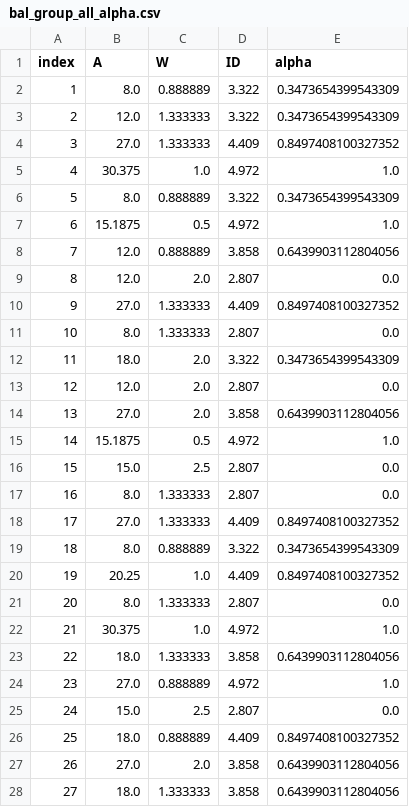
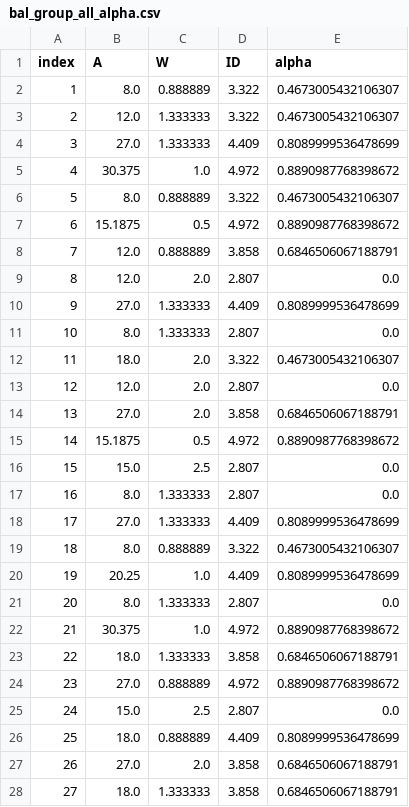
Before and after one commit to nanoozzz/CANOpenRobotController, a CSV file: schedule/bal_group_all_alpha.csv, drawn as a sheet; only a part is shown; the diff covers the shown part only.

```diff
--- a/schedule/bal_group_all_alpha.csv
+++ b/schedule/bal_group_all_alpha.csv
@@ -1,28 +1,28 @@
 index,A,W,ID,alpha
-1,8.0,0.888889,3.322,0.3473654399543309
-2,12.0,1.333333,3.322,0.3473654399543309
-3,27.0,1.333333,4.409,0.8497408100327352
-4,30.375,1.0,4.972,1.0
-5,8.0,0.888889,3.322,0.3473654399543309
-6,15.1875,0.5,4.972,1.0
-7,12.0,0.888889,3.858,0.6439903112804056
+1,8.0,0.888889,3.322,0.4673005432106307
+2,12.0,1.333333,3.322,0.4673005432106307
+3,27.0,1.333333,4.409,0.8089999536478699
+4,30.375,1.0,4.972,0.8890987768398672
+5,8.0,0.888889,3.322,0.4673005432106307
+6,15.1875,0.5,4.972,0.8890987768398672
+7,12.0,0.888889,3.858,0.6846506067188791
 8,12.0,2.0,2.807,0.0
-9,27.0,1.333333,4.409,0.8497408100327352
+9,27.0,1.333333,4.409,0.8089999536478699
 10,8.0,1.333333,2.807,0.0
-11,18.0,2.0,3.322,0.3473654399543309
+11,18.0,2.0,3.322,0.4673005432106307
 12,12.0,2.0,2.807,0.0
-13,27.0,2.0,3.858,0.6439903112804056
-14,15.1875,0.5,4.972,1.0
+13,27.0,2.0,3.858,0.6846506067188791
+14,15.1875,0.5,4.972,0.8890987768398672
 15,15.0,2.5,2.807,0.0
 16,8.0,1.333333,2.807,0.0
-17,27.0,1.333333,4.409,0.8497408100327352
-18,8.0,0.888889,3.322,0.3473654399543309
-19,20.25,1.0,4.409,0.8497408100327352
+17,27.0,1.333333,4.409,0.8089999536478699
+18,8.0,0.888889,3.322,0.4673005432106307
+19,20.25,1.0,4.409,0.8089999536478699
 20,8.0,1.333333,2.807,0.0
-21,30.375,1.0,4.972,1.0
-22,18.0,1.333333,3.858,0.6439903112804056
-23,27.0,0.888889,4.972,1.0
+21,30.375,1.0,4.972,0.8890987768398672
+22,18.0,1.333333,3.858,0.6846506067188791
+23,27.0,0.888889,4.972,0.8890987768398672
 24,15.0,2.5,2.807,0.0
-25,18.0,0.888889,4.409,0.8497408100327352
-26,27.0,2.0,3.858,0.6439903112804056
-27,18.0,1.333333,3.858,0.6439903112804056
+25,18.0,0.888889,4.409,0.8089999536478699
+26,27.0,2.0,3.858,0.6846506067188791
+27,18.0,1.333333,3.858,0.6846506067188791
```
Also changed, not shown: 124 edited cells elsewhere in this file, schedule/bal_group_all_alpha_ID_alpha_table.csv, 12 other files.
